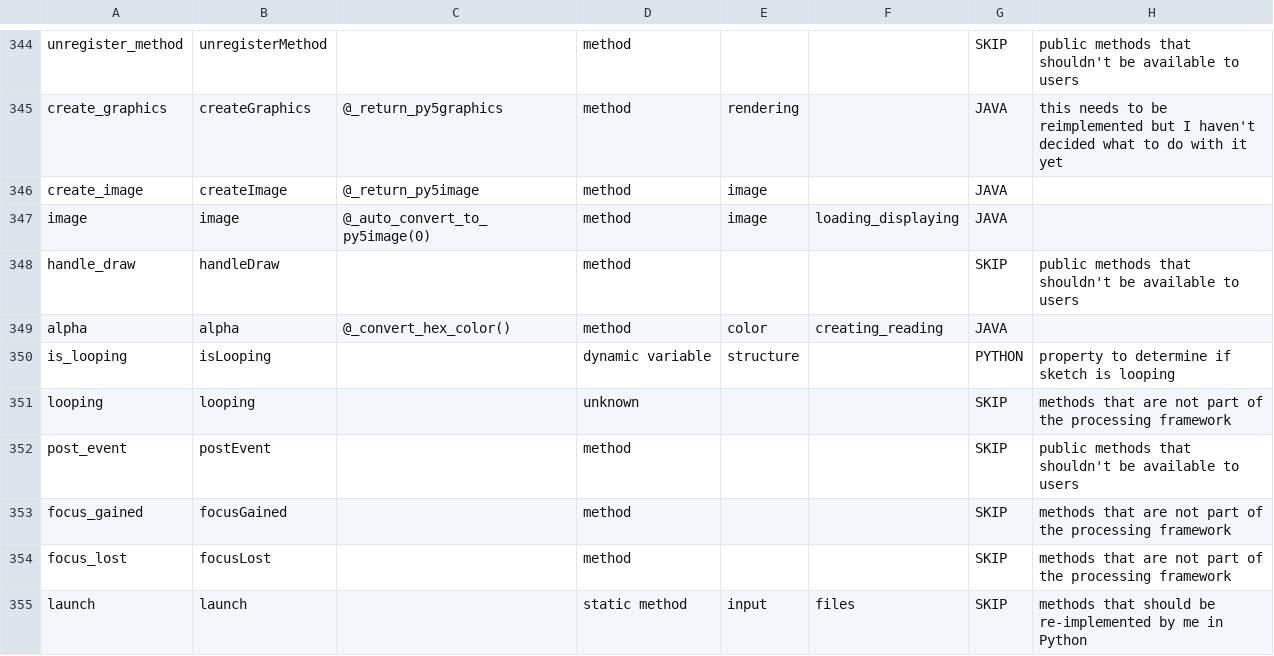
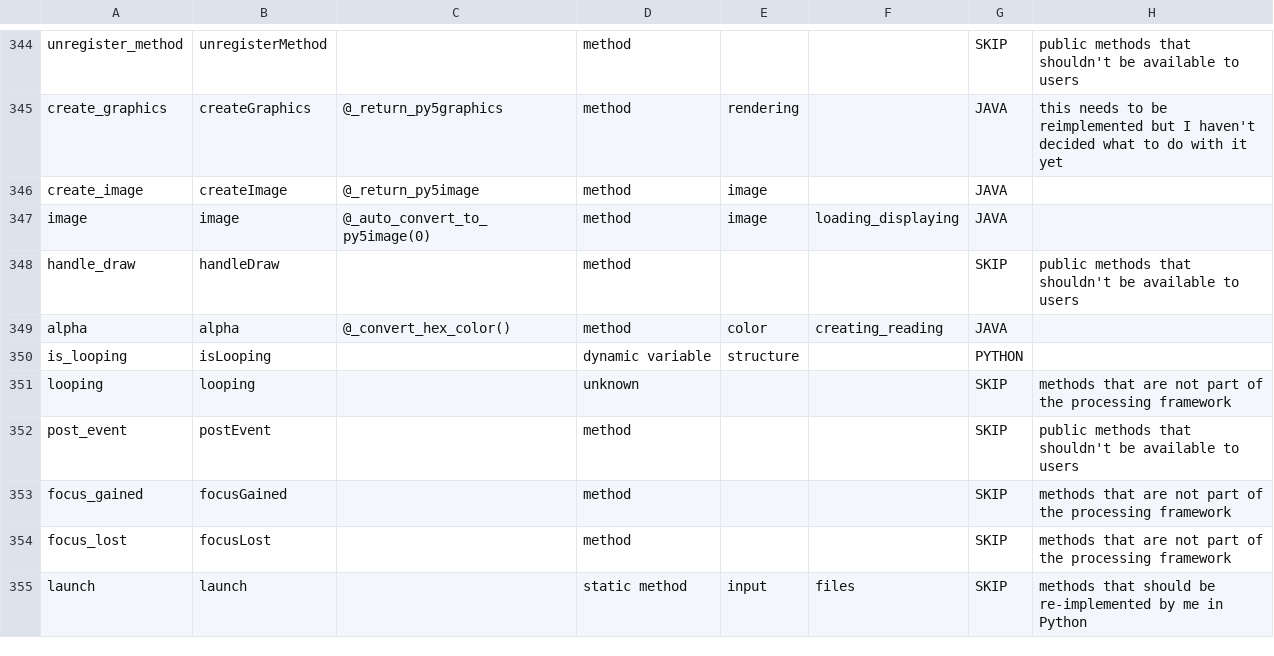
Before and after one commit to py5coding/py5generator, a CSV file: py5-resources/data/sketch.csv, drawn as a sheet; only a part is shown, gaps mark what is left out.

Commit message:
update docs for new property

```diff
--- a/py5-resources/data/sketch.csv
+++ b/py5-resources/data/sketch.csv
@@ -349,3 +349,3 @@ handle_draw,handleDraw,,method,,,SKIP,public methods that shouldn't be available
 alpha,alpha,@_convert_hex_color(),method,color,creating_reading,JAVA,
-is_looping,isLooping,,dynamic variable,structure,,PYTHON,property to determine if sketch is looping
+is_looping,isLooping,,dynamic variable,structure,,PYTHON,
 looping,looping,,unknown,,,SKIP,methods that are not part of the processing framework
```
Also changed, not shown: 2 other files.
